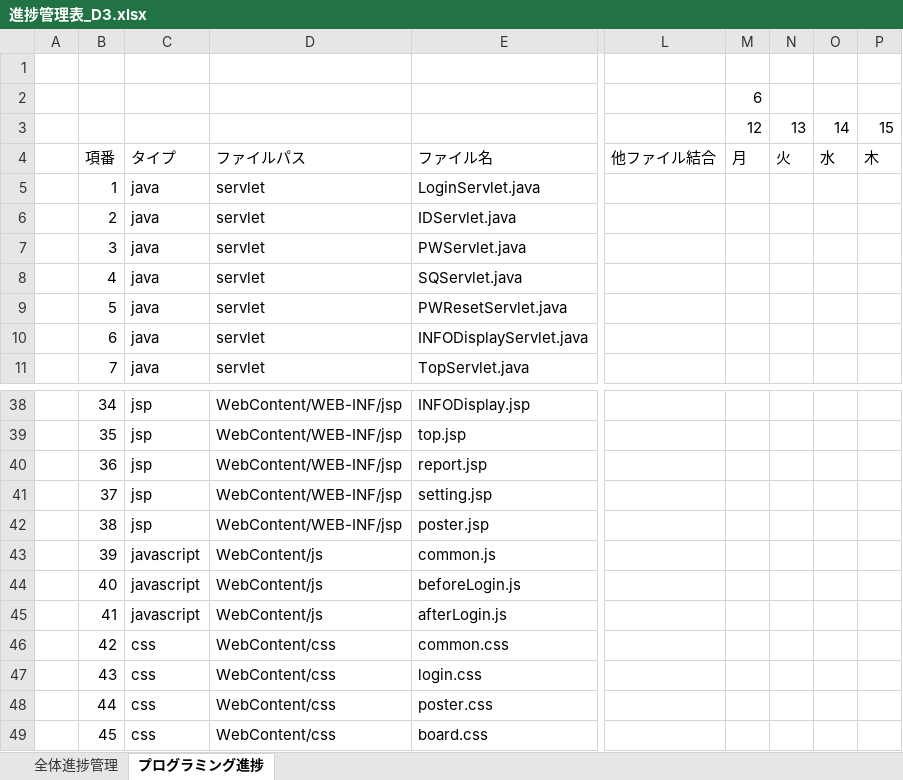
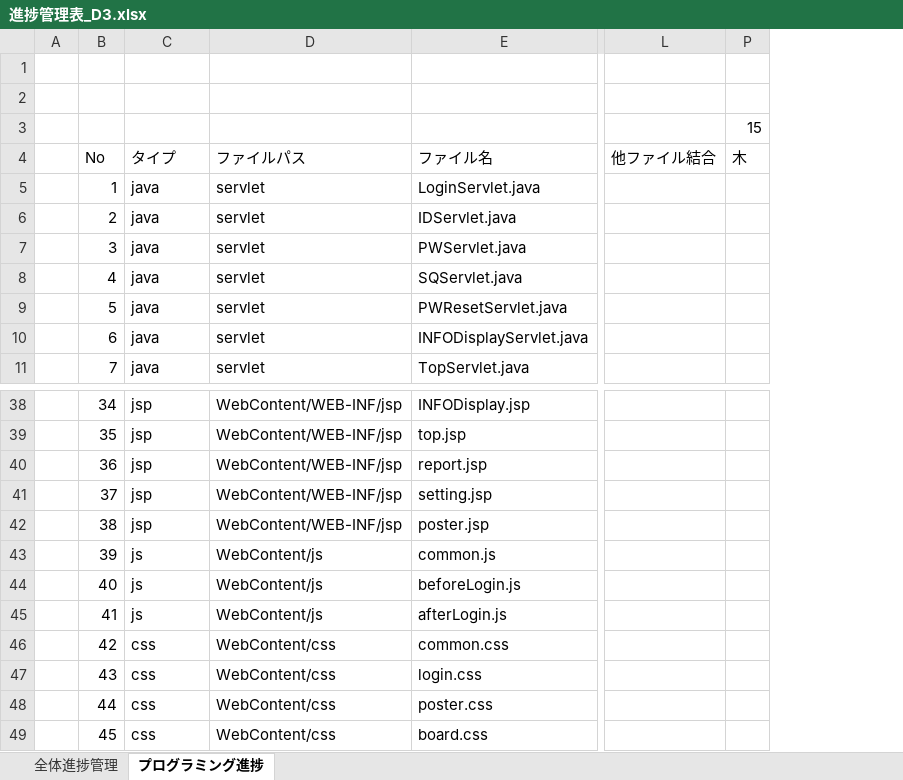
Before and after one commit to dojo2023/D-3, an Excel workbook: doc/進捗管理表_D3.xlsx, sheet プログラミング進捗, drawn as a sheet; only a part is shown, gaps mark what is left out; values as stored, in another font and other column widths than the file's, no cell formats; charts and pictures and conditional formats not drawn; the diff names each change by its address in the sheet, - before the commit and + after, or states it on an @@ line.

```diff
--- a/doc/進捗管理表_D3.xlsx (sheet プログラミング進捗)
+++ b/doc/進捗管理表_D3.xlsx (sheet プログラミング進捗)
@@ column M hidden, rows 2-4: 6 | 12 | 月 @@
@@ column N hidden, rows 3-4: 13 | 火 @@
@@ column O hidden, rows 3-4: 14 | 水 @@
-B4: 項番
+B4: No
-C43:C45: javascript
+C43:C45: js
```
Also changed, not shown: sheet 全体進捗管理, cell formats, formulas that keep their value, hidden cells, charts or pictures, doc/ファイル構成一覧表_D3.xlsx, doc/機能一覧_D3.xlsx.
